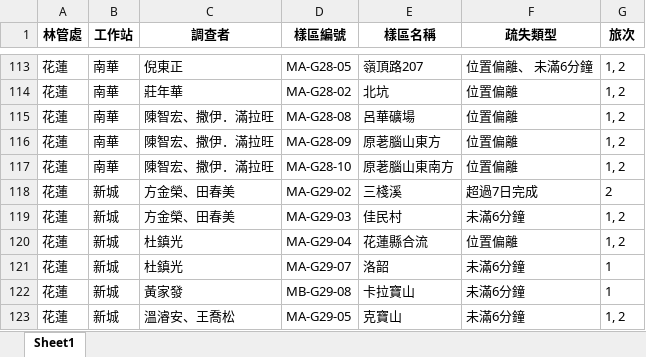
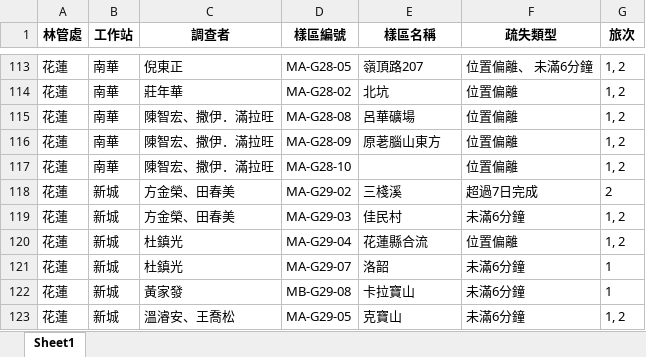
Before and after one commit to wetinhsu/Macaca-population-trend, an Excel workbook: Report of Foresty_20211124/調查疏失名單.xlsx, sheet Sheet1, drawn as a sheet; only a part is shown, gaps mark what is left out; values as stored, in another font and other column widths than the file's, no borders; the diff names each change by its address in the sheet, - before the commit and + after, or states it on an @@ line.

Commit message:
Update 調查疏失名單.xlsx

```diff
--- a/Report of Foresty_20211124/調查疏失名單.xlsx (sheet Sheet1)
+++ b/Report of Foresty_20211124/調查疏失名單.xlsx (sheet Sheet1)
-E117 (樣區名稱): 原荖腦山東南方
+E117 (樣區名稱): (empty)
```
